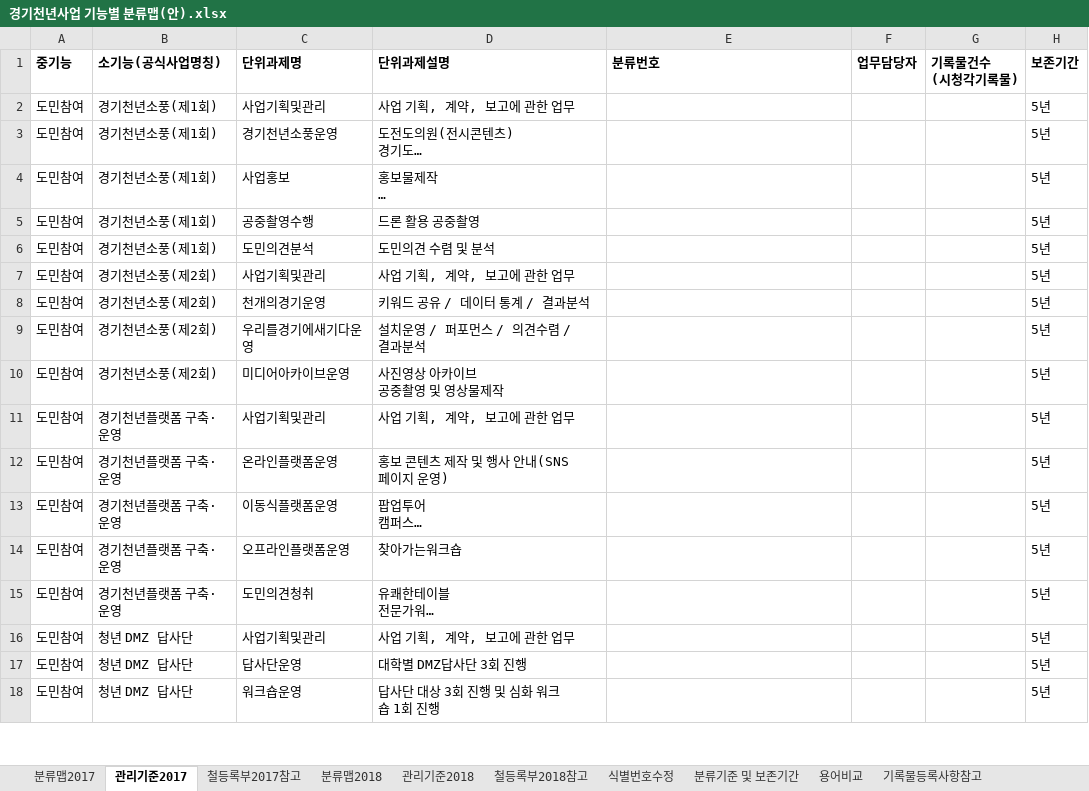
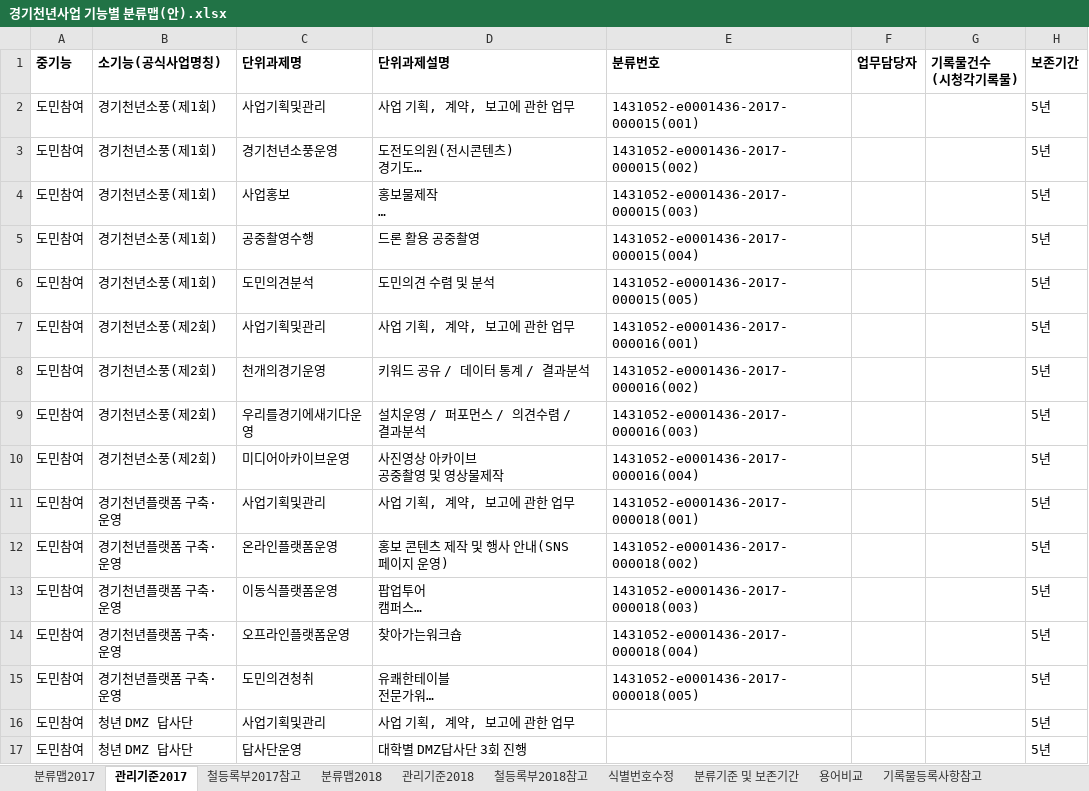
Before and after one commit to leeeeees/larchiveum, an Excel workbook: 경기천년사업 기능별 분류맵(안).xlsx, sheet 관리기준2017, drawn as a sheet; only a part is shown; the shorter side is filled out with more unchanged rows; long unchanged cells end in …; values as stored, in another font and other column widths than the file's, no borders; the diff names each change by its address in the sheet, - before the commit and + after, or states it on an @@ line.

```diff
--- a/경기천년사업 기능별 분류맵(안).xlsx (sheet 관리기준2017)
+++ b/경기천년사업 기능별 분류맵(안).xlsx (sheet 관리기준2017)
-E2 (분류번호): (empty)
+E2 (분류번호): 1431052-e0001436-2017-000015(001)
-E3 (분류번호): (empty)
+E3 (분류번호): 1431052-e0001436-2017-000015(002)
-E4 (분류번호): (empty)
+E4 (분류번호): 1431052-e0001436-2017-000015(003)
-E5 (분류번호): (empty)
+E5 (분류번호): 1431052-e0001436-2017-000015(004)
-E6 (분류번호): (empty)
+E6 (분류번호): 1431052-e0001436-2017-000015(005)
-E7 (분류번호): (empty)
+E7 (분류번호): 1431052-e0001436-2017-000016(001)
-E8 (분류번호): (empty)
+E8 (분류번호): 1431052-e0001436-2017-000016(002)
-E9 (분류번호): (empty)
+E9 (분류번호): 1431052-e0001436-2017-000016(003)
-E10 (분류번호): (empty)
+E10 (분류번호): 1431052-e0001436-2017-000016(004)
-E11 (분류번호): (empty)
+E11 (분류번호): 1431052-e0001436-2017-000018(001)
-E12 (분류번호): (empty)
+E12 (분류번호): 1431052-e0001436-2017-000018(002)
-E13 (분류번호): (empty)
+E13 (분류번호): 1431052-e0001436-2017-000018(003)
-E14 (분류번호): (empty)
+E14 (분류번호): 1431052-e0001436-2017-000018(004)
-E15 (분류번호): (empty)
+E15 (분류번호): 1431052-e0001436-2017-000018(005)
```
Also changed, not shown: 9 other files.
